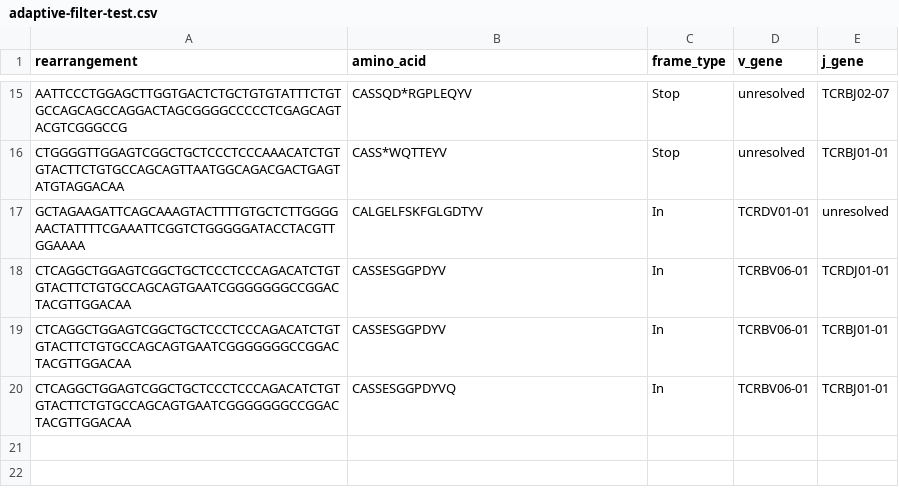
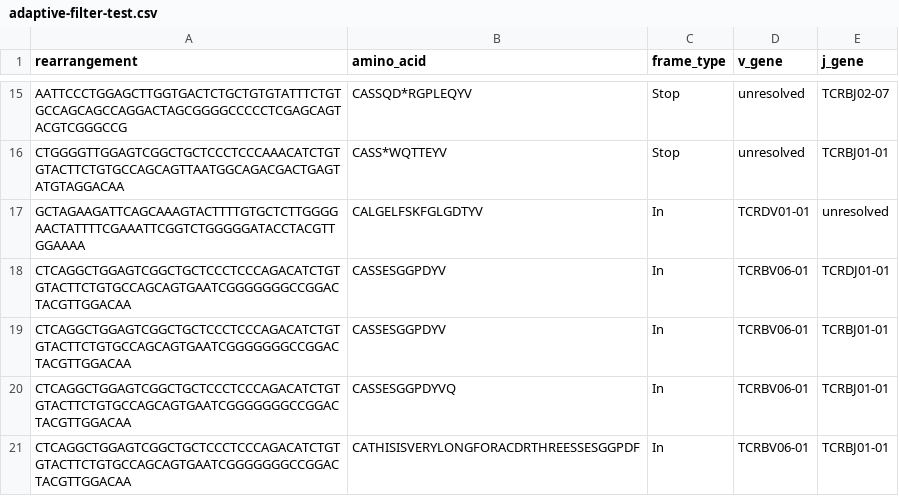
Before and after one commit to matsengrp/vampire, a CSV file: vampire/data/adaptive-filter-test.csv, drawn as a sheet; only a part is shown, gaps mark what is left out; the diff names each change by its address in the sheet, - before the commit and + after, or states it on an @@ line.

```diff
--- a/vampire/data/adaptive-filter-test.csv
+++ b/vampire/data/adaptive-filter-test.csv
+row 21: CTCAGGCTGGAGTCGGCTGCTCCCTCCCAGACATCTGTGTACTTCTGTGCCAGCAGTGAATCGGGGGGGCCGGACTACGTTGGACAA | CATHISISVERYLONGFORACDRTHREESSESGGPDF | In | TCRBV06-01 | TCRBJ01-01
```
Also changed, not shown: 1 other file.
